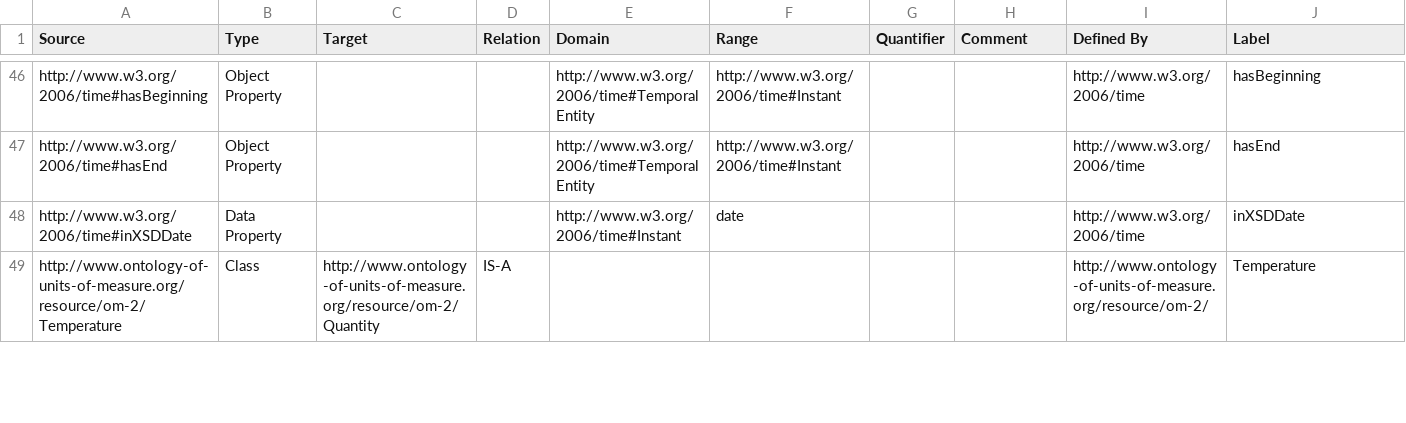
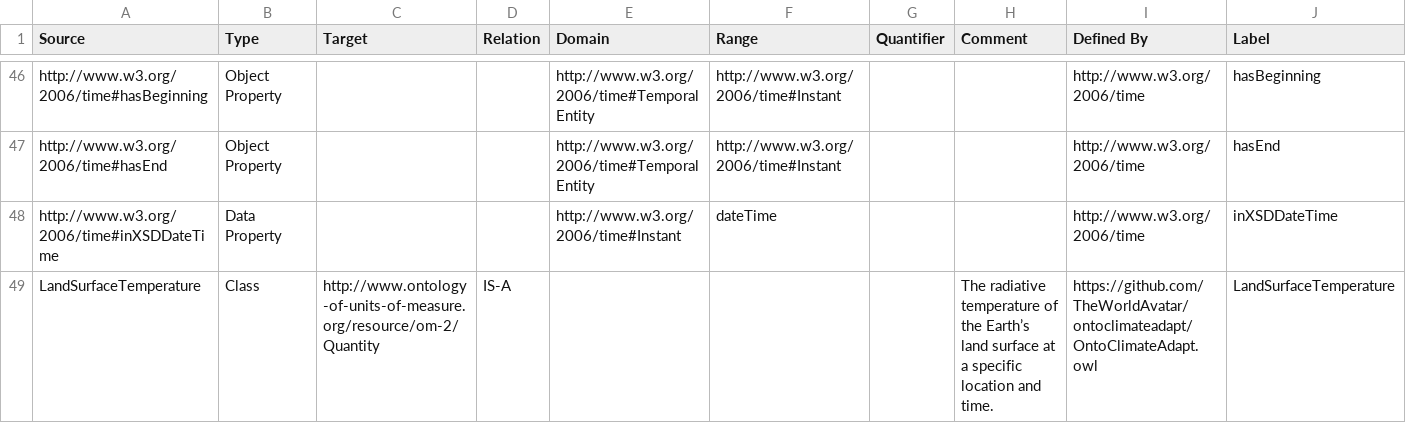
Before and after one commit to TheWorldAvatar/ontoclimateadapt, a CSV file: OntoClimateAdapt.csv, drawn as a sheet; only a part is shown, gaps mark what is left out; the diff covers the shown part only.

Commit message:
Add land surface temperature measurement time.

```diff
--- a/OntoClimateAdapt.csv
+++ b/OntoClimateAdapt.csv
@@ -47,3 +47,3 @@ http://www.w3.org/2006/time#hasBeginning ,Object Property,,,http://www.w3.org/20
 http://www.w3.org/2006/time#hasEnd,Object Property,,,http://www.w3.org/2006/time#TemporalEntity ,http://www.w3.org/2006/time#Instant,,,http://www.w3.org/2006/time,hasEnd
-http://www.w3.org/2006/time#inXSDDate,Data Property,,,http://www.w3.org/2006/time#Instant,date,,,http://www.w3.org/2006/time,inXSDDate
-http://www.ontology-of-units-of-measure.org/resource/om-2/Temperature,Class,http://www.ontology-of-units-of-measure.org/resource/om-2/Quantity,IS-A,,,,,http://www.ontology-of-units-of-measure.org/resource/om-2/,Temperature
+http://www.w3.org/2006/time#inXSDDateTime,Data Property,,,http://www.w3.org/2006/time#Instant,dateTime,,,http://www.w3.org/2006/time,inXSDDateTime
+LandSurfaceTemperature,Class,http://www.ontology-of-units-of-measure.org/resource/om-2/Quantity,IS-A,,,,The radiative temperature of the Earth’s land surface at a specific location and time.,https://github.com/TheWorldAvatar/ontoclimateadapt/OntoClimateAdapt.owl,LandSurfaceTemperature
```
Also changed, not shown: 1 added row and 8 edited cells elsewhere in this file, 2 other files.
